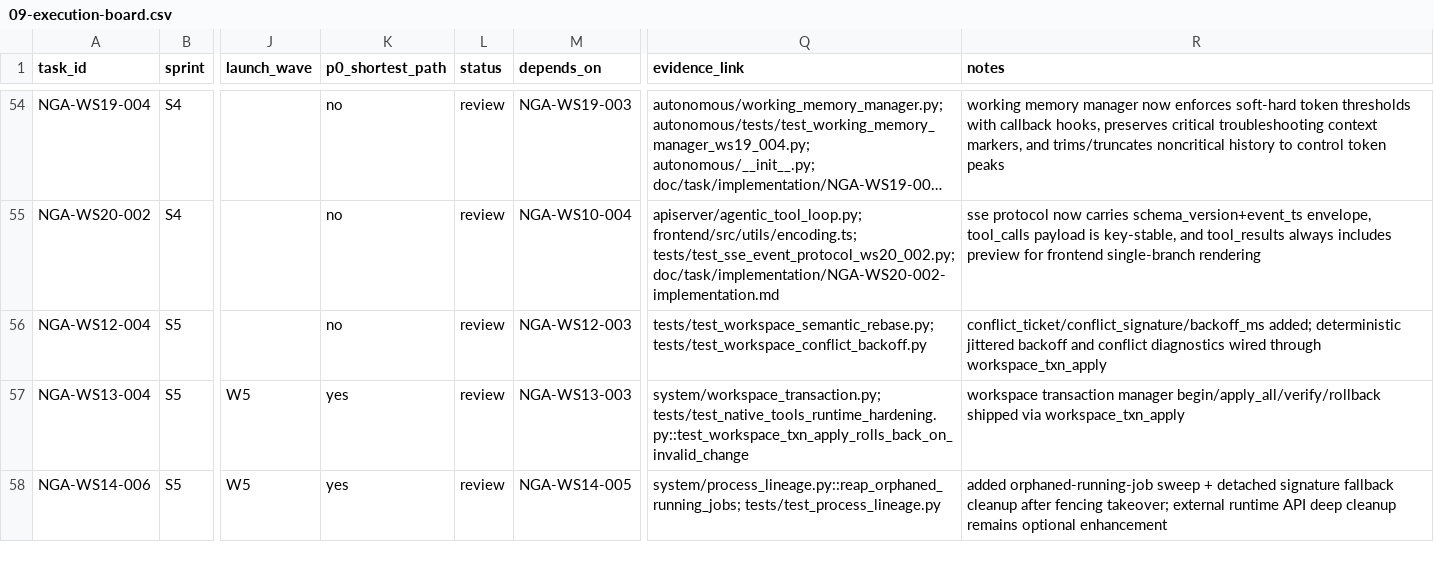
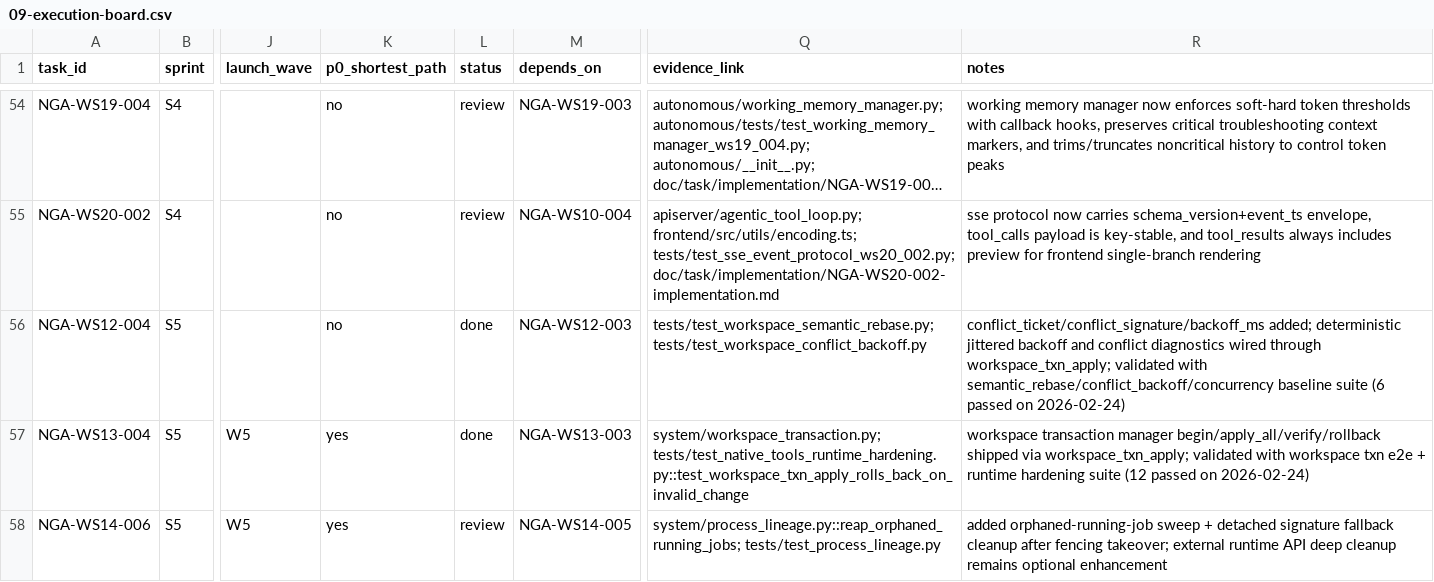
Before and after one commit to Yidhar/Embla_System, a CSV file: doc/task/09-execution-board.csv, drawn as a sheet; only a part is shown, gaps mark what is left out; long unchanged cells end in …; the diff covers the shown part only; the diff names each change by its address in the sheet, - before the commit and + after, or states it on an @@ line.

```diff
--- a/doc/task/09-execution-board.csv
+++ b/doc/task/09-execution-board.csv
-L56:L57 (status): review
+L56:L57 (status): done
-R56 (notes): …wired through workspace_txn_apply
+R56 (notes): …wired through workspace_txn_apply; validated with semantic_rebase/conflict_backoff/concurrency baseline suite (6 passed on 2026-02-24)
-R57 (notes): …shipped via workspace_txn_apply
+R57 (notes): …shipped via workspace_txn_apply; validated with workspace txn e2e + runtime hardening suite (12 passed on 2026-02-24)
```
Also changed, not shown: 18 edited cells elsewhere in this file, 1 other file.
